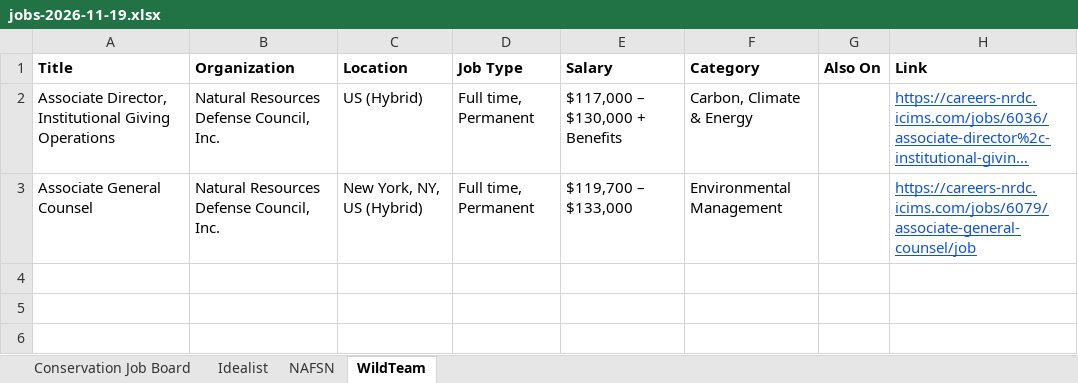
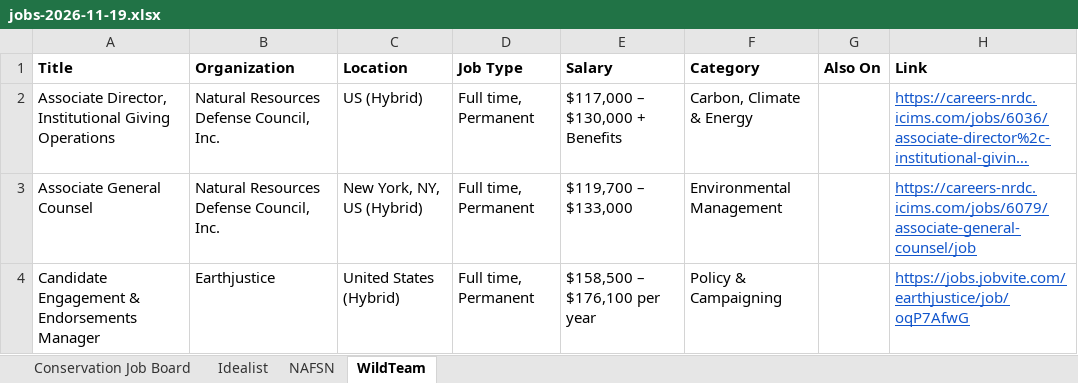
Before and after one commit to dchandarana07/jobs-digest, an Excel workbook: docs/xlsx/jobs-2026-11-19.xlsx, sheet WildTeam, drawn as a sheet; long unchanged cells end in …; values as stored, in another font and other column widths than the file's, no borders; the diff names each change by its address in the sheet, - before the commit and + after, or states it on an @@ line.

```diff
--- a/docs/xlsx/jobs-2026-11-19.xlsx (sheet WildTeam)
+++ b/docs/xlsx/jobs-2026-11-19.xlsx (sheet WildTeam)
+row 4: Candidate Engagement & Endorsements Manager | Earthjustice | United States (Hybrid) | Full time, Permanent | $158,500 – $176,100 per year | Policy & Campaigning |  | https://jobs.jobvite.com/earthjustice/job/oqP7AfwG
```
Also changed, not shown: docs/xlsx/jobs-2026-11-18.xlsx, docs/xlsx/jobs-2026-11-23.xlsx, 5 other files.
